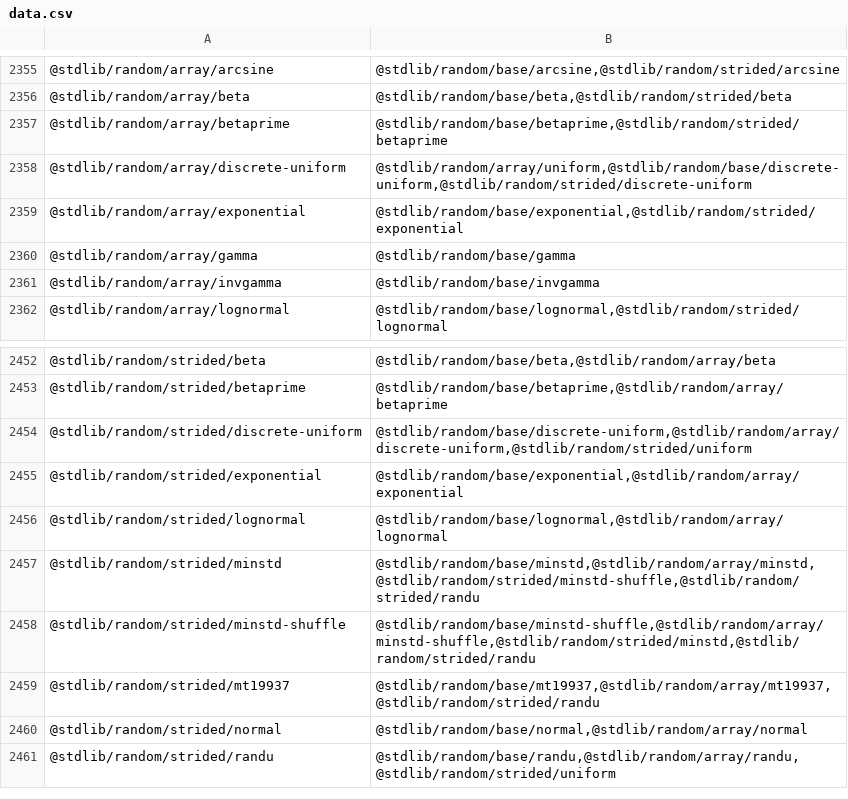
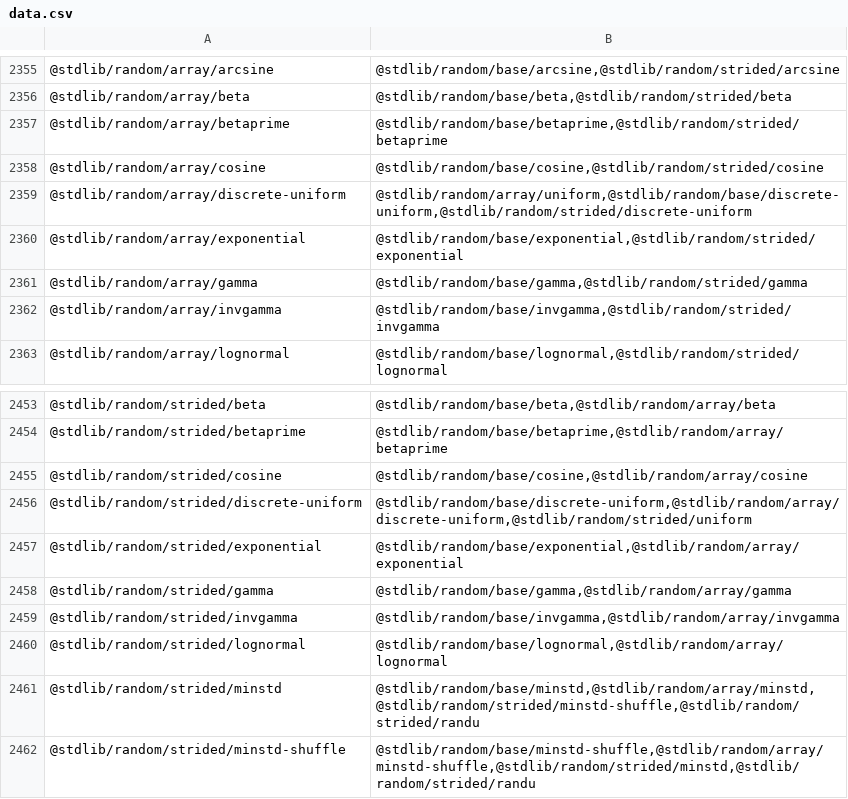
Before and after one commit to stdlib-js/namespace-pkg2related, a CSV file: data/data.csv, drawn as a sheet; only a part is shown, gaps mark what is left out; the shorter side is filled out with more unchanged rows.

```diff
--- a/data/data.csv
+++ b/data/data.csv
@@ -2357,6 +2357,7 @@
 "@stdlib/random/array/betaprime","@stdlib/random/base/betaprime,@stdlib/random/strided/betaprime"
+"@stdlib/random/array/cosine","@stdlib/random/base/cosine,@stdlib/random/strided/cosine"
 "@stdlib/random/array/discrete-uniform","@stdlib/random/array/uniform,@stdlib/random/base/discrete-uniform,@stdlib/random/strided/discrete-uniform"
 "@stdlib/random/array/exponential","@stdlib/random/base/exponential,@stdlib/random/strided/exponential"
-"@stdlib/random/array/gamma","@stdlib/random/base/gamma"
-"@stdlib/random/array/invgamma","@stdlib/random/base/invgamma"
+"@stdlib/random/array/gamma","@stdlib/random/base/gamma,@stdlib/random/strided/gamma"
+"@stdlib/random/array/invgamma","@stdlib/random/base/invgamma,@stdlib/random/strided/invgamma"
 "@stdlib/random/array/lognormal","@stdlib/random/base/lognormal,@stdlib/random/strided/lognormal"
@@ -2453,4 +2454,7 @@
 "@stdlib/random/strided/betaprime","@stdlib/random/base/betaprime,@stdlib/random/array/betaprime"
+"@stdlib/random/strided/cosine","@stdlib/random/base/cosine,@stdlib/random/array/cosine"
 "@stdlib/random/strided/discrete-uniform","@stdlib/random/base/discrete-uniform,@stdlib/random/array/discrete-uniform,@stdlib/random/strided/uniform"
 "@stdlib/random/strided/exponential","@stdlib/random/base/exponential,@stdlib/random/array/exponential"
+"@stdlib/random/strided/gamma","@stdlib/random/base/gamma,@stdlib/random/array/gamma"
+"@stdlib/random/strided/invgamma","@stdlib/random/base/invgamma,@stdlib/random/array/invgamma"
 "@stdlib/random/strided/lognormal","@stdlib/random/base/lognormal,@stdlib/random/array/lognormal"
```
Also changed, not shown: 1 other file.
